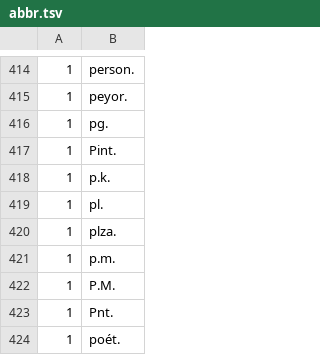
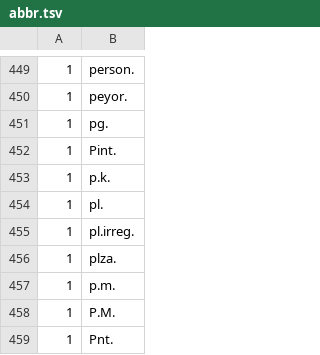
Before and after one commit to zuazo-forks/commonvoice-utils, a TSV file: cvutils/data/es/abbr.tsv, drawn as a sheet; only a part is shown, gaps mark what is left out; the shorter side is filled out with more unchanged rows; the diff covers the shown part only.

```diff
--- a/cvutils/data/es/abbr.tsv
+++ b/cvutils/data/es/abbr.tsv
@@ -419,2 +454,3 @@
 1	pl.
+1	pl.irreg.
 1	plza.
```
Also changed, not shown: 59 added rows elsewhere in this file.
